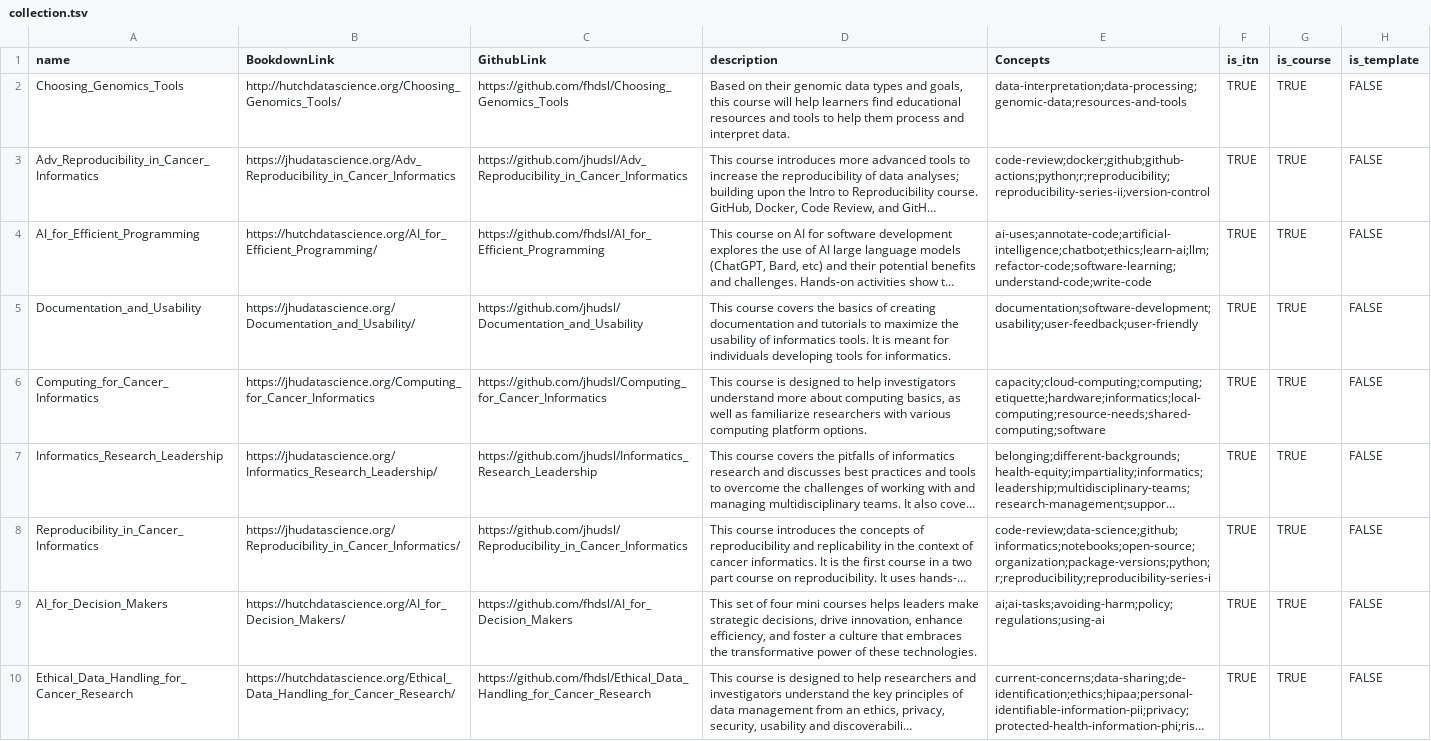
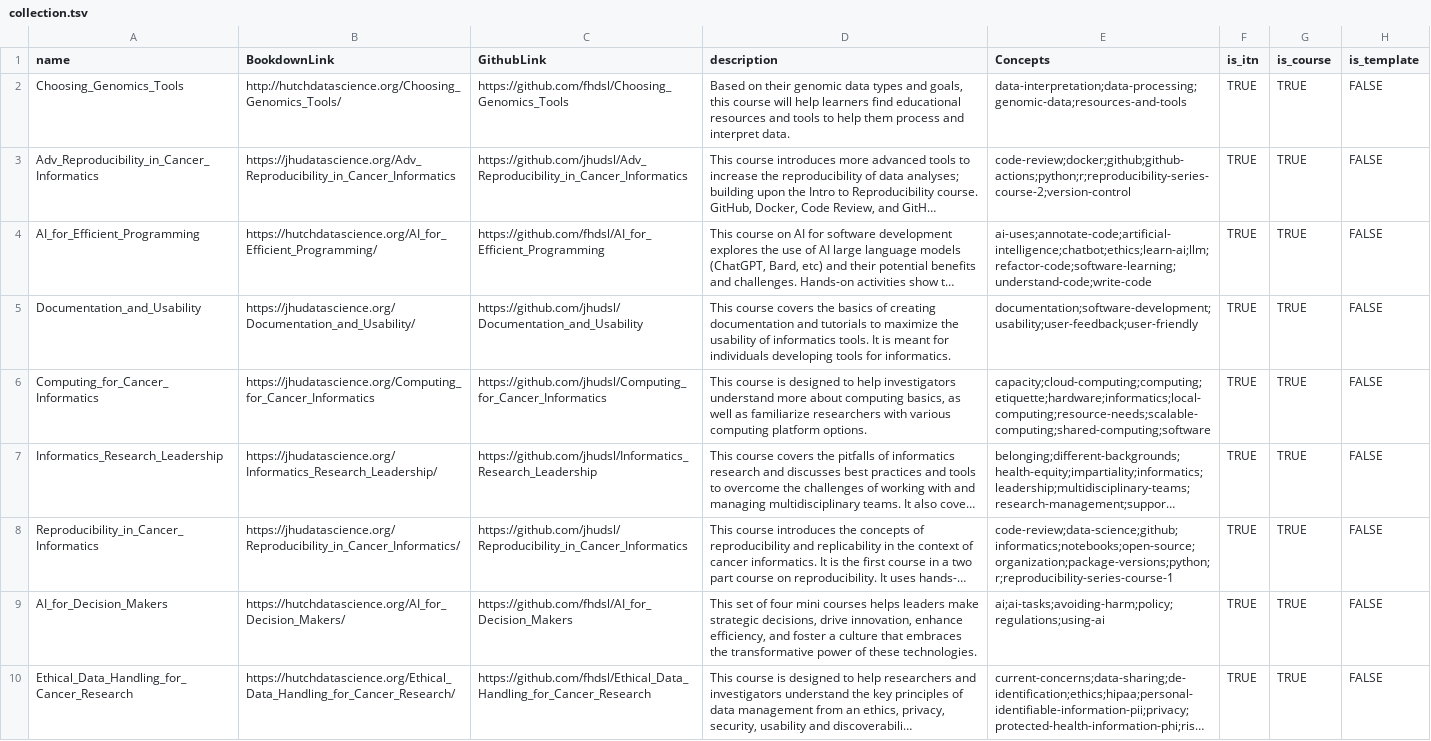
Before and after one commit to fhdsl/ITN_course_search, a TSV file: resources/collection.tsv, drawn as a sheet; only a part is shown; long unchanged cells end in …; the diff covers the shown part only; the diff names each change by its address in the sheet, - before the commit and + after, or states it on an @@ line.

```diff
--- a/resources/collection.tsv
+++ b/resources/collection.tsv
-E3 (Concepts): code-review;docker;github;github-actions;python;r;reproducibility;reproducibility-series-ii;version-control
+E3 (Concepts): code-review;docker;github;github-actions;python;r;reproducibility-series-course-2;version-control
-E6 (Concepts): capacity;cloud-computing;computing;etiquette;hardware;informatics;local-computing;resource-needs;shared-computing;software
+E6 (Concepts): capacity;cloud-computing;computing;etiquette;hardware;informatics;local-computing;resource-needs;scalable-computing;shared-computing;software
-E8 (Concepts): code-review;data-science;github;informatics;notebooks;open-source;organization;package-versions;python;r;reproducibility;reproducibility-series-i
+E8 (Concepts): code-review;data-science;github;informatics;notebooks;open-source;organization;package-versions;python;r;reproducibility-series-course-1
```
Also changed, not shown: 4 edited cells elsewhere in this file.
